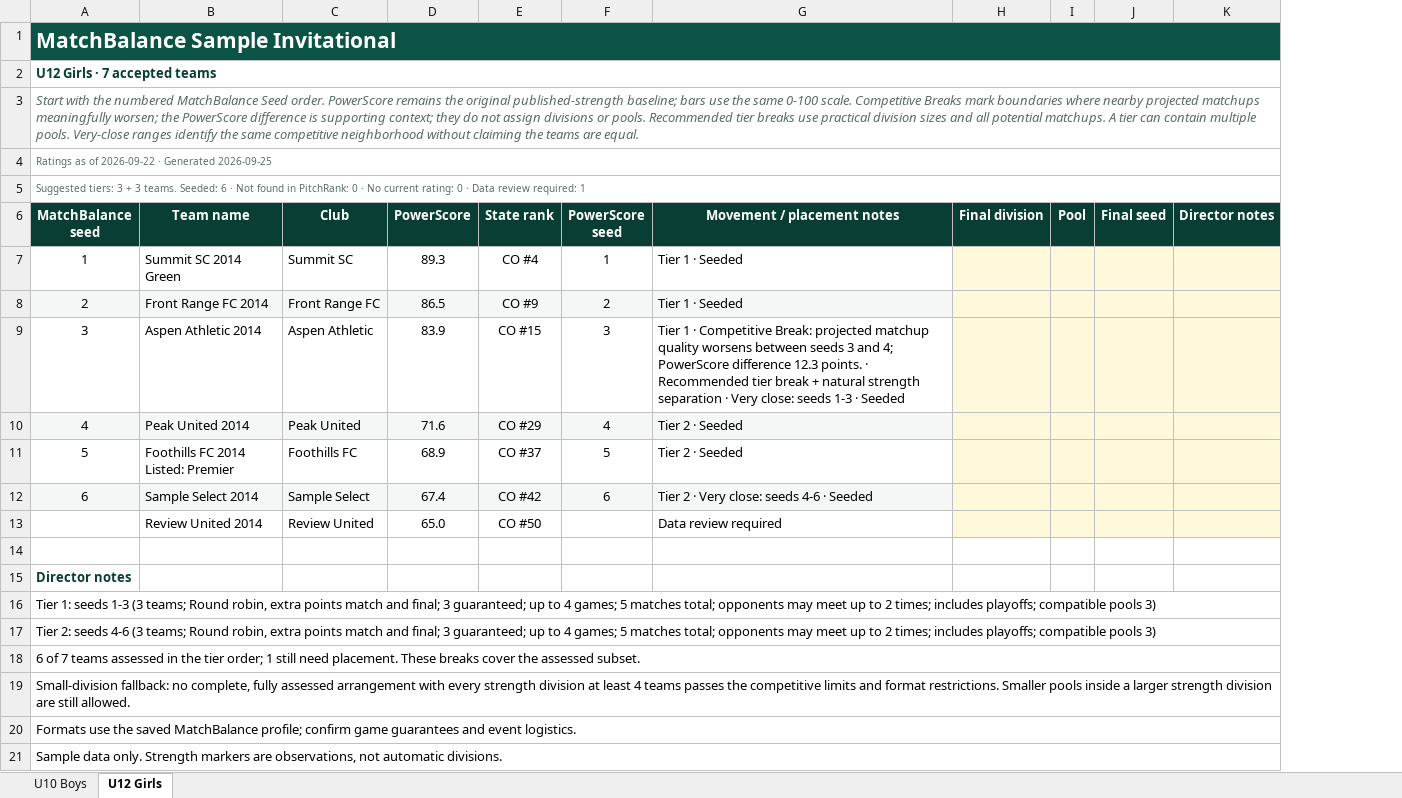
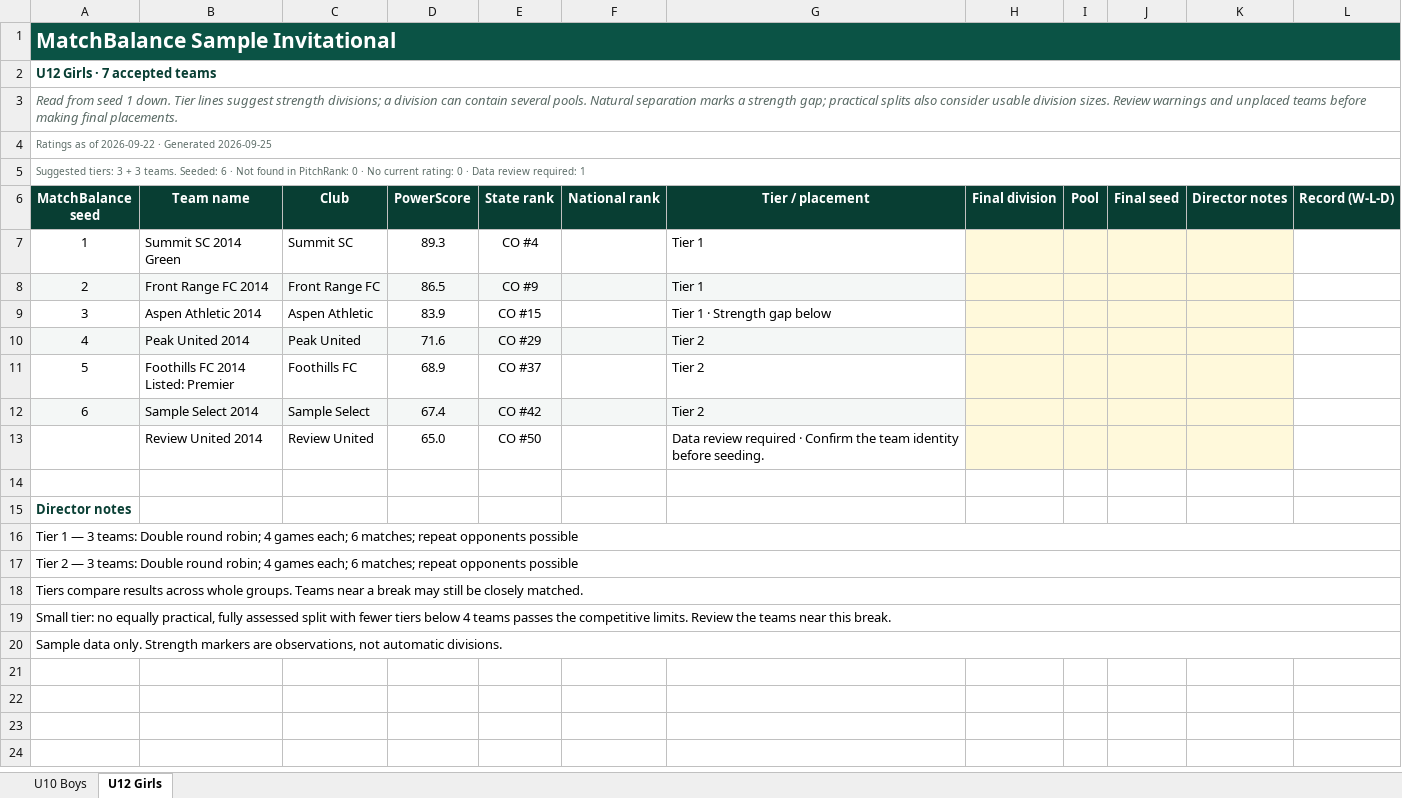
Before and after one commit to dallasheidt14/PitchRank, an Excel workbook: docs/design/matchbalance-excel/director-workbook-sample.xlsx, sheet U12 Girls, drawn as a sheet; values as stored, in another font and other column widths than the file's, no borders; conditional formats and table styles not drawn; removed rows and columns are numbered as before the commit, all else as after; the diff names each change by its address in the sheet, - before the commit and + after, or states it on an @@ line.

Commit message:
Use game evidence for MatchBalance seed order and practical tier guidance (#1333)
* Use game evidence for MatchBalance seed order and practical tier guidance

* Keep MatchBalance scoring rates within connected game evidence

* Simplify MatchBalance director sheets while preserving review warnings

* Restore MatchBalance sheet details and yellow competitive breaks

* Choose practical MatchBalance tiers without overriding safe game evidence

* Show national cohort ranks instead of seed changes on director sheets

* Find MatchBalance strength bands from whole-group evidence

* Simplify MatchBalance review and default new runs to game evidence

```diff
--- a/docs/design/matchbalance-excel/director-workbook-sample.xlsx (sheet U12 Girls)
+++ b/docs/design/matchbalance-excel/director-workbook-sample.xlsx (sheet U12 Girls)
-column F (PowerScore seed), rows 7-12: 1 | 2 | 3 | 4 | 5 | 6
-column G (Movement / placement notes), rows 7-13: Tier 1 · Seeded | Tier 1 · Seeded | Tier 1 · Competitive Break: projected matchup quality worsens between seeds 3 and 4; PowerScore difference 12.3 points. · Recommended tier break + natural strength separation · Very close: seeds 1-3 · Seeded | Tier 2 · Seeded | Tier 2 · Seeded | Tier 2 · Very close: seeds 4-6 · Seeded | Data review required
+column F (National rank), empty
+column G (Tier / placement), rows 7-13: Tier 1 | Tier 1 | Tier 1 · Strength gap below | Tier 2 | Tier 2 | Tier 2 | Data review required · Confirm the team identity before seeding.
+column L (Record (W-L-D)), empty
@@ column A (MatchBalance seed) renumbered between rows 3 and 20 @@
-row 21: Sample data only. Strength markers are observations, not automatic divisions.
```
Also changed, not shown: sheet U10 Boys, 48 other files.
